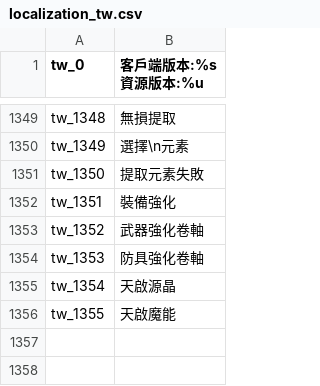
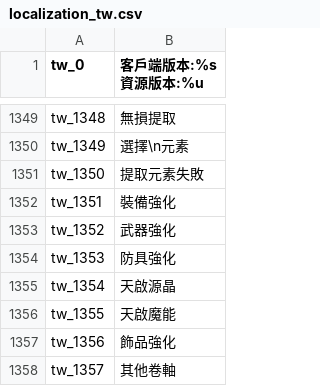
Before and after one commit to oberon-wu/teon-lang, a CSV file: localization/localization_tw.csv, drawn as a sheet; only a part is shown, gaps mark what is left out.

```diff
--- a/localization/localization_tw.csv
+++ b/localization/localization_tw.csv
@@ -1352,5 +1352,7 @@ tw_1350,"提取元素失敗"
 tw_1351,"裝備強化"
-tw_1352,"武器強化卷軸"
-tw_1353,"防具強化卷軸"
+tw_1352,"武器強化"
+tw_1353,"防具強化"
 tw_1354,"天啟源晶"
 tw_1355,"天啟魔能"
+tw_1356,"飾品強化"
+tw_1357,"其他卷軸"
```
Also changed, not shown: data/market_dir.csv.
